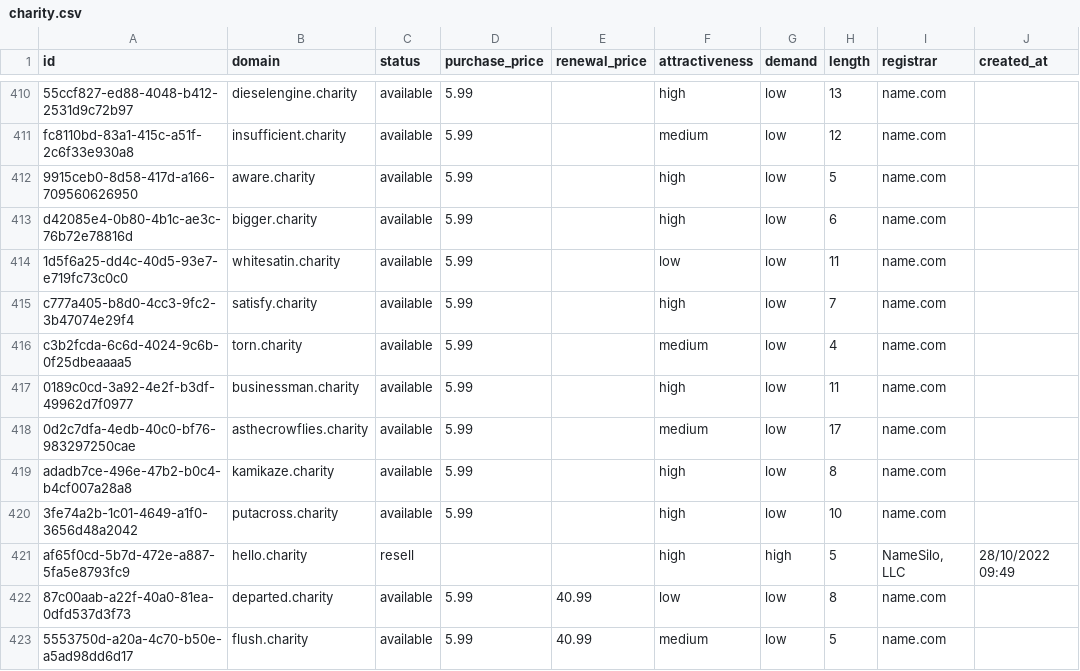
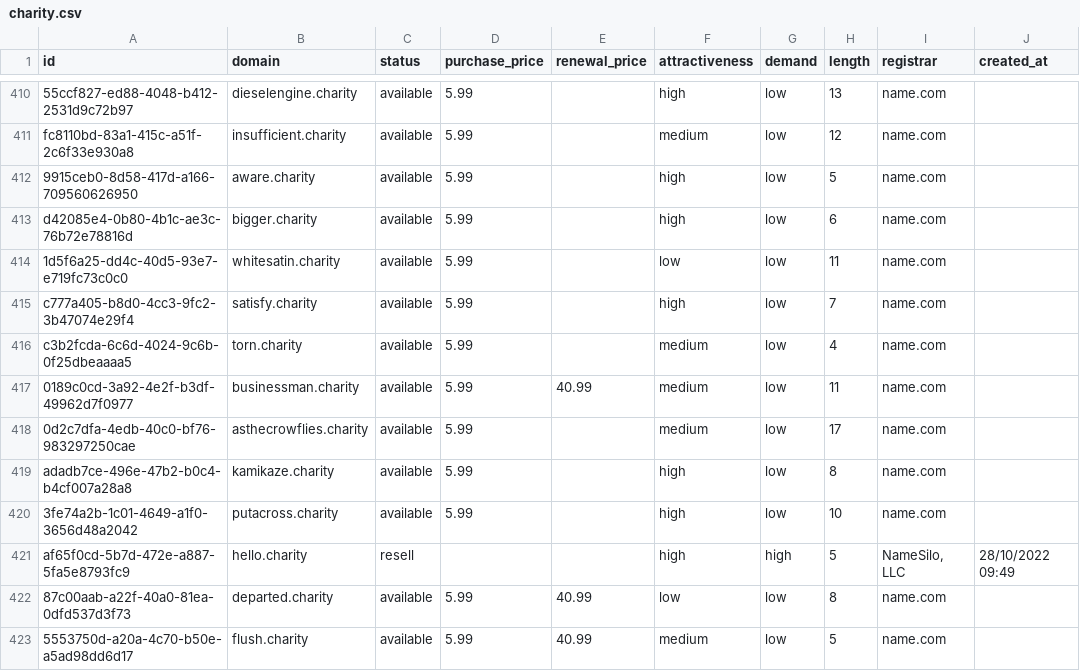
Before and after one commit to UniqueDomains/charity-oneword-domains, a CSV file: charity.csv, drawn as a sheet; only a part is shown, gaps mark what is left out; the diff names each change by its address in the sheet, - before the commit and + after, or states it on an @@ line.

Commit message:
Domains update

```diff
--- a/charity.csv
+++ b/charity.csv
-E417 (renewal_price): (empty)
+E417 (renewal_price): 40.99
-F417 (attractiveness): high
+F417 (attractiveness): medium
```
Also changed, not shown: 4 other files.
